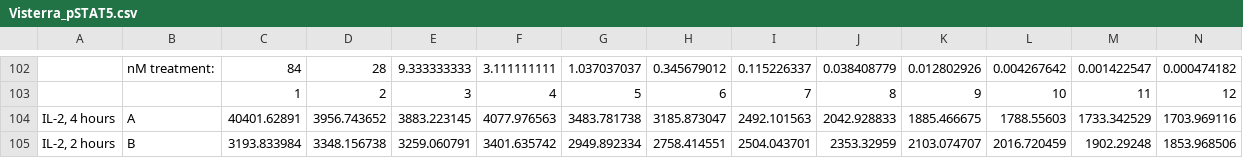
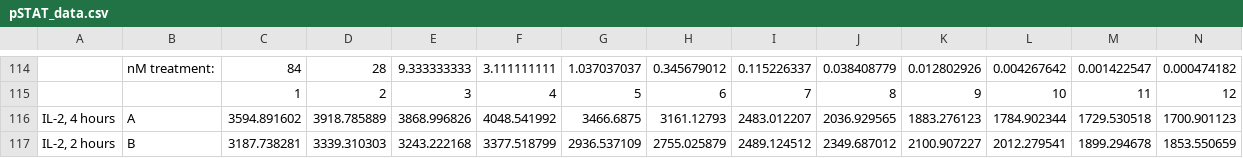
Before and after one commit to meyer-lab/gc-cytokines, a CSV file: ckine/data/pSTAT_data.csv (was ckine/data/Visterra_pSTAT5.csv), drawn as a sheet; only a part is shown, gaps mark what is left out; addresses are those after the commit; the diff covers the shown part only; the diff names each change by its address in the sheet, - before the commit and + after, or states it on an @@ line.

Commit message:
Update data (#482) (#499)
* Update pSTAT data and import

* Update pSTAT data and import

* Delete Visterra_pSTAT5.csv

```diff
--- a/ckine/data/Visterra_pSTAT5.csv
+++ b/ckine/data/pSTAT_data.csv
-C116: 40401.62891
+C116: 3594.891602
-D116: 3956.743652
+D116: 3918.785889
-E116: 3883.223145
+E116: 3868.996826
-F116: 4077.976563
+F116: 4048.541992
-G116: 3483.781738
+G116: 3466.6875
-H116: 3185.873047
+H116: 3161.12793
-I116: 2492.101563
+I116: 2483.012207
-J116: 2042.928833
+J116: 2036.929565
-K116: 1885.466675
+K116: 1883.276123
-L116: 1788.55603
+L116: 1784.902344
-M116: 1733.342529
+M116: 1729.530518
-N116: 1703.969116
+N116: 1700.901123
-C117: 3193.833984
+C117: 3187.738281
-D117: 3348.156738
+D117: 3339.310303
-E117: 3259.060791
+E117: 3243.222168
-F117: 3401.635742
+F117: 3377.518799
-G117: 2949.892334
+G117: 2936.537109
-H117: 2758.414551
+H117: 2755.025879
-I117: 2504.043701
+I117: 2489.124512
-J117: 2353.32959
+J117: 2349.687012
-K117: 2103.074707
+K117: 2100.907227
-L117: 2016.720459
+L117: 2012.279541
-M117: 1902.29248
+M117: 1899.294678
-N117: 1853.968506
+N117: 1853.550659
```
Also changed, not shown: 2 added rows, 2 removed rows, 10 moved rows and 71 edited cells elsewhere in this file, 2 other files.
